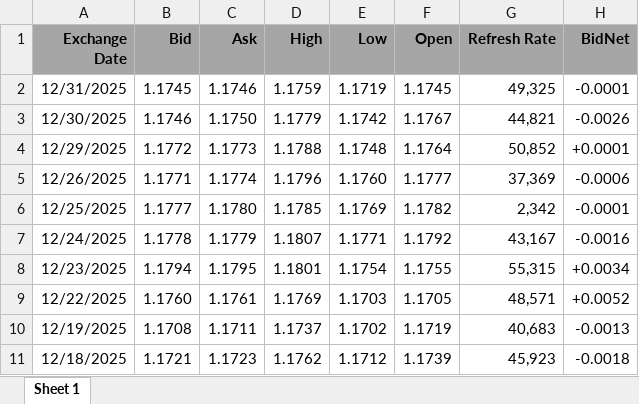
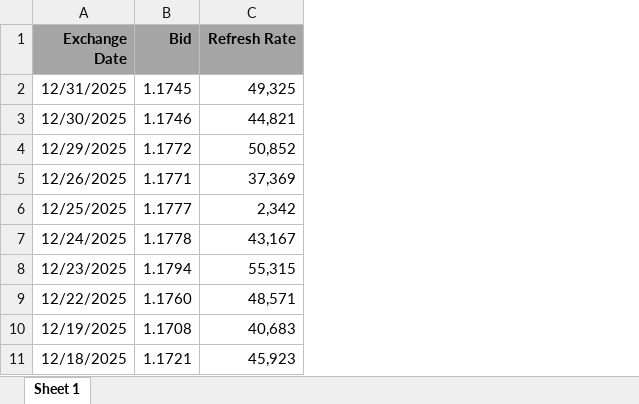
Before and after one commit to dvdbaggio/Mixed-Frequency-Forecasting, an Excel workbook: Dataset/Macro/EUR=.xlsx, sheet Sheet 1, drawn as a sheet; only a part is shown; values as stored, in another font and other column widths than the file's, no borders; the diff names each change by its address in the sheet, - before the commit and + after, or states it on an @@ line.

```diff
--- a/Dataset/Macro/EUR=.xlsx (sheet Sheet 1)
+++ b/Dataset/Macro/EUR=.xlsx (sheet Sheet 1)
-column C (Ask), rows 2-11: 1.1746 | 1.1750 | 1.1773 | 1.1774 | 1.1780 | 1.1779 | 1.1795 | 1.1761 | 1.1711 | 1.1723
-column D (High), rows 2-11: 1.1759 | 1.1779 | 1.1788 | 1.1796 | 1.1785 | 1.1807 | 1.1801 | 1.1769 | 1.1737 | 1.1762
-column E (Low), rows 2-11: 1.1719 | 1.1742 | 1.1748 | 1.1760 | 1.1769 | 1.1771 | 1.1754 | 1.1703 | 1.1702 | 1.1712
-column F (Open), rows 2-11: 1.1745 | 1.1767 | 1.1764 | 1.1777 | 1.1782 | 1.1792 | 1.1755 | 1.1705 | 1.1719 | 1.1739
-column H (BidNet), rows 2-11: -0.0001 | -0.0026 | +0.0001 | -0.0006 | -0.0001 | -0.0016 | +0.0034 | +0.0052 | -0.0013 | -0.0018
```
Also changed, not shown: Dataset/Macro/TRNLTTFMc1.xlsx, 6 other files.
